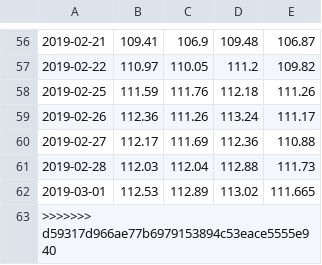
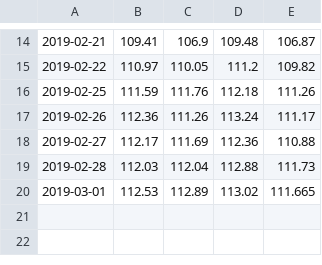
Before and after one commit to em280/buffett, a CSV file: flask-edition/tmp.csv, drawn as a sheet; only a part is shown, gaps mark what is left out; the diff covers the shown part only; the diff names each change by its address in the sheet, - before the commit and + after, or states it on an @@ line.

```diff
--- a/flask-edition/tmp.csv
+++ b/flask-edition/tmp.csv
-row 63: >>>>>>> d59317d966ae77b6979153894c53eace5555e940
```
Also changed, not shown: 42 removed rows elsewhere in this file, 4 other files.
